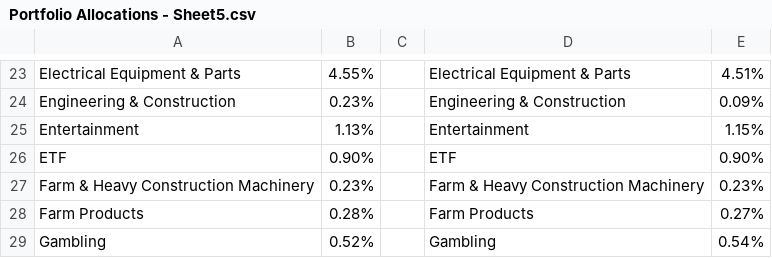
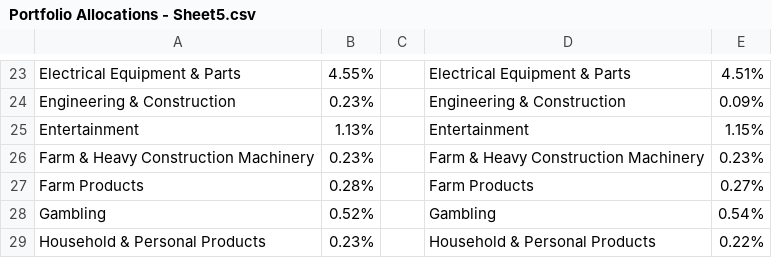
Before and after one commit to gavin-ho1/wharton-investing-comp, a CSV file: final-images/Portfolio Allocations - Sheet5.csv, drawn as a sheet; only a part is shown, gaps mark what is left out; the shorter side is filled out with more unchanged rows.

```diff
--- a/final-images/Portfolio Allocations - Sheet5.csv
+++ b/final-images/Portfolio Allocations - Sheet5.csv
@@ -25,3 +25,2 @@ Engineering & Construction,0.23%,,Engineering & Construction,0.09%
 Entertainment,1.13%,,Entertainment,1.15%
-ETF,0.90%,,ETF,0.90%
 Farm & Heavy Construction Machinery,0.23%,,Farm & Heavy Construction Machinery,0.23%
```
Also changed, not shown: final-images/Final Table Wharton - Sheet1.csv, 8 other files.
